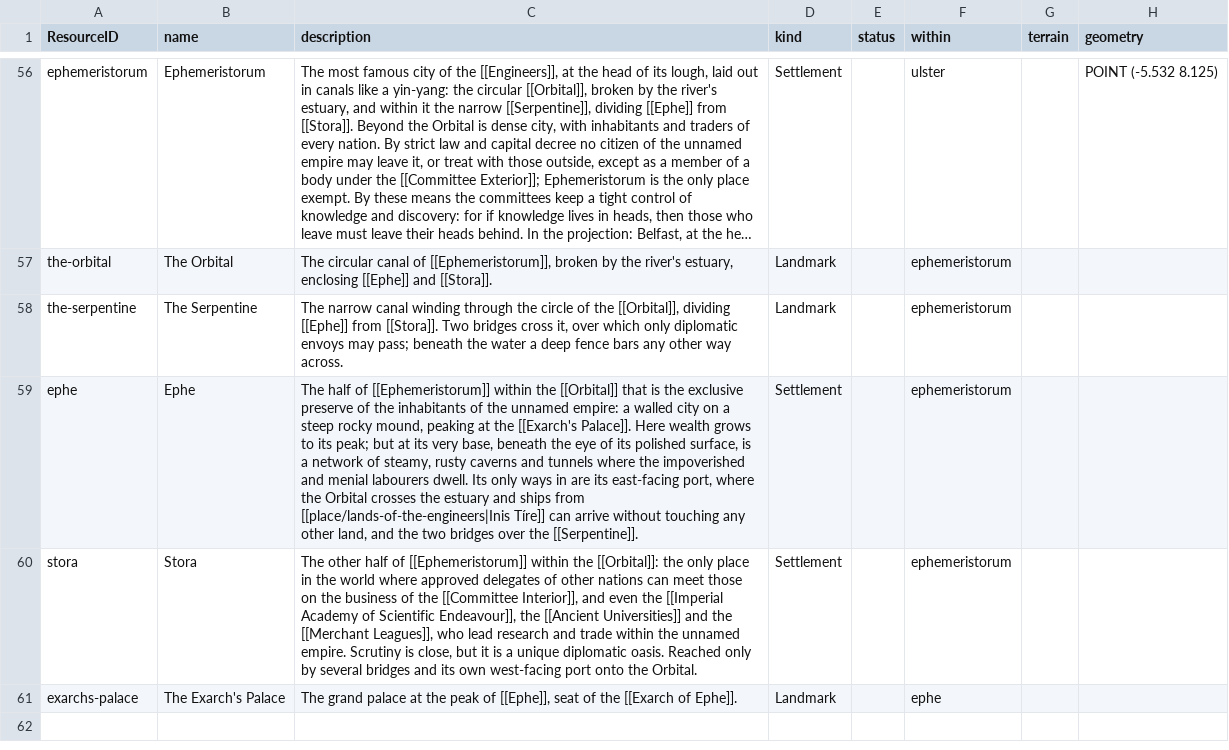
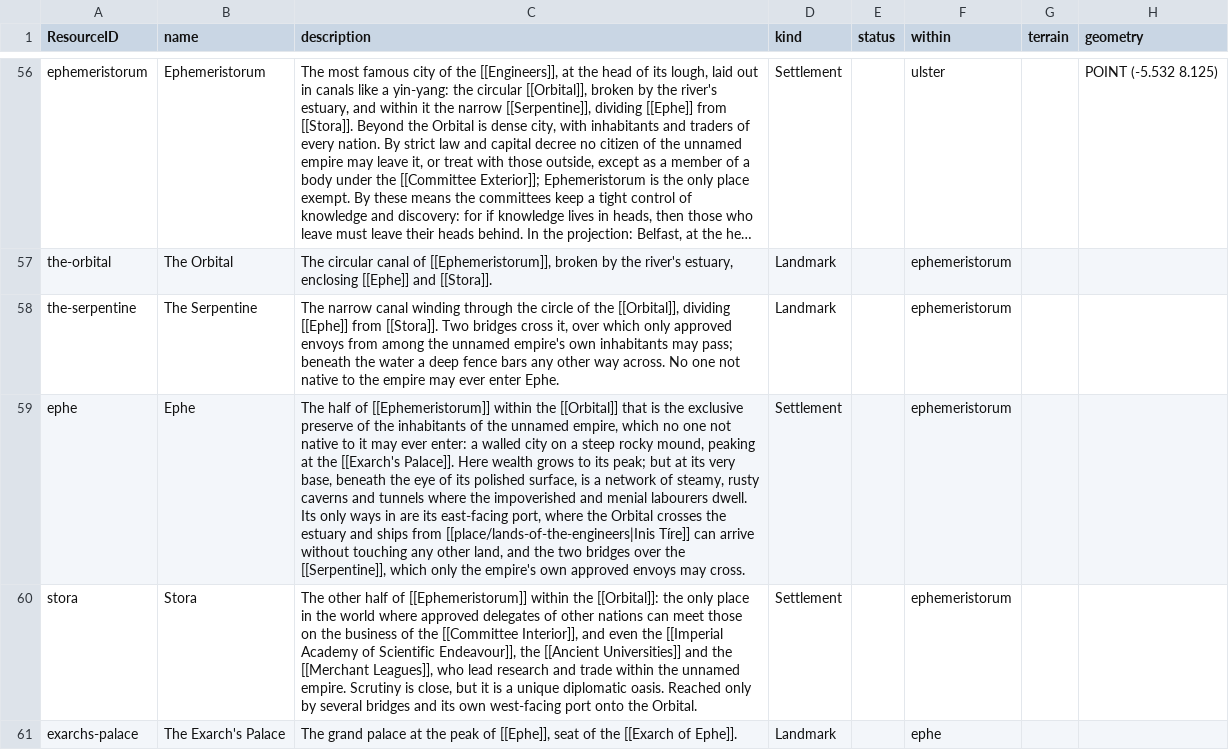
Before and after one commit to philtweir/cairn-world, a CSV file: layers/antenexus/data/place.csv, drawn as a sheet; only a part is shown, gaps mark what is left out; long unchanged cells end in …; the diff names each change by its address in the sheet, - before the commit and + after, or states it on an @@ line.

```diff
--- a/layers/antenexus/data/place.csv
+++ b/layers/antenexus/data/place.csv
-C58 (description): …which only diplomatic envoys may pass; beneath the water a deep fence bars any other way across.
+C58 (description): …which only approved envoys from among the unnamed empire's own inhabitants may pass; beneath the water a deep fence bars any other way across. No one not native to the empire may ever enter Ephe.
-C59 (description): …the unnamed empire: a walled city on a steep rocky mound, peaking at the [[Exarch's Palace]]. Here wealth grows to its peak; but at its very base, beneath the eye of its polished surface, is a network of steamy, rusty caverns and tunnels where the impoverished and menial labourers dwell. Its only ways in are its east-facing port, where the Orbital crosses the estuary and ships from [[place/lands-of-the-engineers|Inis Tíre]] can arrive without touching any other land, and the two bridges over the [[Serpentine]].
+C59 (description): …the unnamed empire, which no one not native to it may ever enter: a walled city on a steep rocky mound, peaking at the [[Exarch's Palace]]. Here wealth grows to its peak; but at its very base, beneath the eye of its polished surface, is a network of steamy, rusty caverns and tunnels where the impoverished and menial labourers dwell. Its only ways in are its east-facing port, where the Orbital crosses the estuary and ships from [[place/lands-of-the-engineers|Inis Tíre]] can arrive without touching any other land, and the two bridges over the [[Serpentine]], which only the empire's own approved envoys may cross.
```
